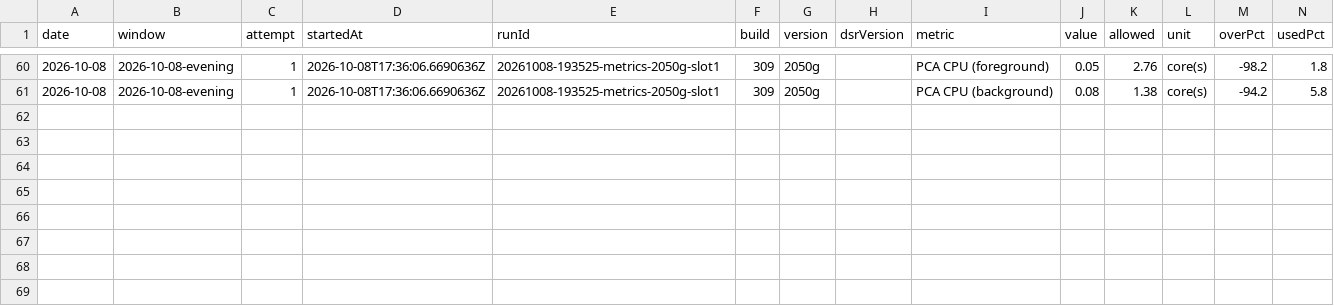
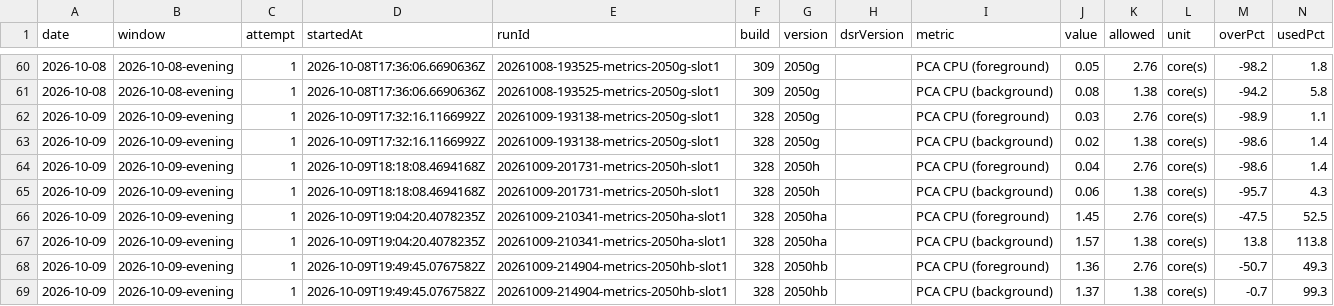
Before and after one commit to FastCorporatoin/report, a CSV file: kpi/metrics-2026-10.csv, drawn as a sheet; only a part is shown, gaps mark what is left out; the diff names each change by its address in the sheet, - before the commit and + after, or states it on an @@ line.

Commit message:
AQA KPI 2026-10-09-evening

```diff
--- a/kpi/metrics-2026-10.csv
+++ b/kpi/metrics-2026-10.csv
+row 62: 2026-10-09 | 2026-10-09-evening | 1 | 2026-10-09T17:32:16.1166992Z | 20261009-193138-metrics-2050g-slot1 | 328 | 2050g |  | PCA CPU (foreground) | 0.03 | 2.76 | core(s) | -98.9 | 1.1
+row 63: 2026-10-09 | 2026-10-09-evening | 1 | 2026-10-09T17:32:16.1166992Z | 20261009-193138-metrics-2050g-slot1 | 328 | 2050g |  | PCA CPU (background) | 0.02 | 1.38 | core(s) | -98.6 | 1.4
+row 64: 2026-10-09 | 2026-10-09-evening | 1 | 2026-10-09T18:18:08.4694168Z | 20261009-201731-metrics-2050h-slot1 | 328 | 2050h |  | PCA CPU (foreground) | 0.04 | 2.76 | core(s) | -98.6 | 1.4
+row 65: 2026-10-09 | 2026-10-09-evening | 1 | 2026-10-09T18:18:08.4694168Z | 20261009-201731-metrics-2050h-slot1 | 328 | 2050h |  | PCA CPU (background) | 0.06 | 1.38 | core(s) | -95.7 | 4.3
+row 66: 2026-10-09 | 2026-10-09-evening | 1 | 2026-10-09T19:04:20.4078235Z | 20261009-210341-metrics-2050ha-slot1 | 328 | 2050ha |  | PCA CPU (foreground) | 1.45 | 2.76 | core(s) | -47.5 | 52.5
+row 67: 2026-10-09 | 2026-10-09-evening | 1 | 2026-10-09T19:04:20.4078235Z | 20261009-210341-metrics-2050ha-slot1 | 328 | 2050ha |  | PCA CPU (background) | 1.57 | 1.38 | core(s) | 13.8 | 113.8
+row 68: 2026-10-09 | 2026-10-09-evening | 1 | 2026-10-09T19:49:45.0767582Z | 20261009-214904-metrics-2050hb-slot1 | 328 | 2050hb |  | PCA CPU (foreground) | 1.36 | 2.76 | core(s) | -50.7 | 49.3
+row 69: 2026-10-09 | 2026-10-09-evening | 1 | 2026-10-09T19:49:45.0767582Z | 20261009-214904-metrics-2050hb-slot1 | 328 | 2050hb |  | PCA CPU (background) | 1.37 | 1.38 | core(s) | -0.7 | 99.3
```
Also changed, not shown: kpi/failures-2026-10.csv, 8 other files.
